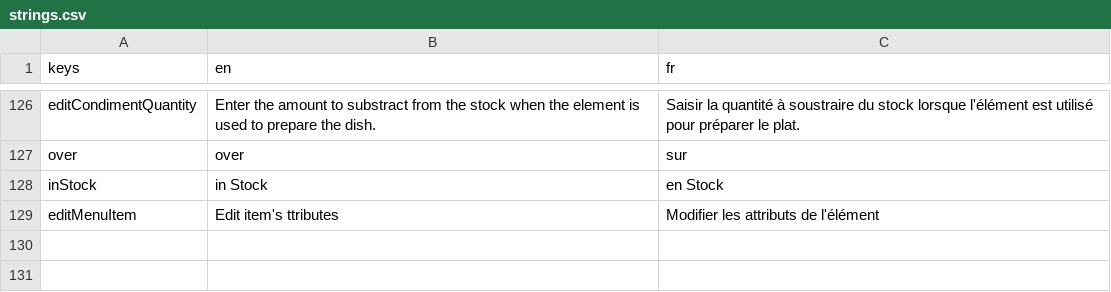
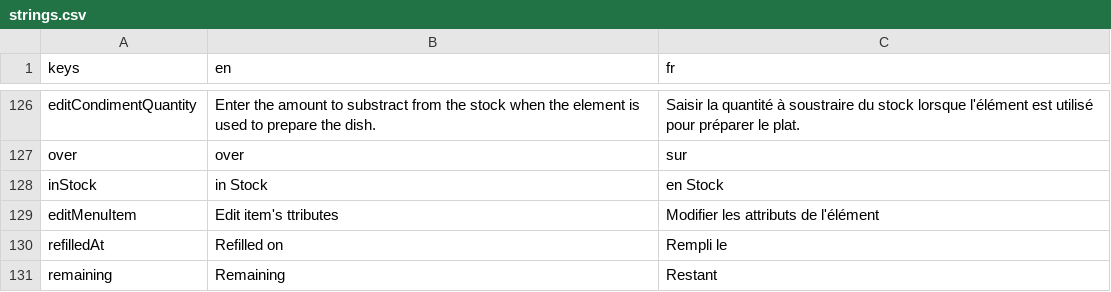
Before and after one commit to 17martix/zilliken, a CSV file: strings.csv, drawn as a sheet; only a part is shown, gaps mark what is left out.

```diff
--- a/strings.csv
+++ b/strings.csv
@@ -129 +129,3 @@ inStock, in Stock, en Stock
 editMenuItem,Edit item's ttributes,Modifier les attributs de l'élément
+refilledAt,Refilled on,Rempli le
+remaining,Remaining,Restant
```
Also changed, not shown: 10 other files.
